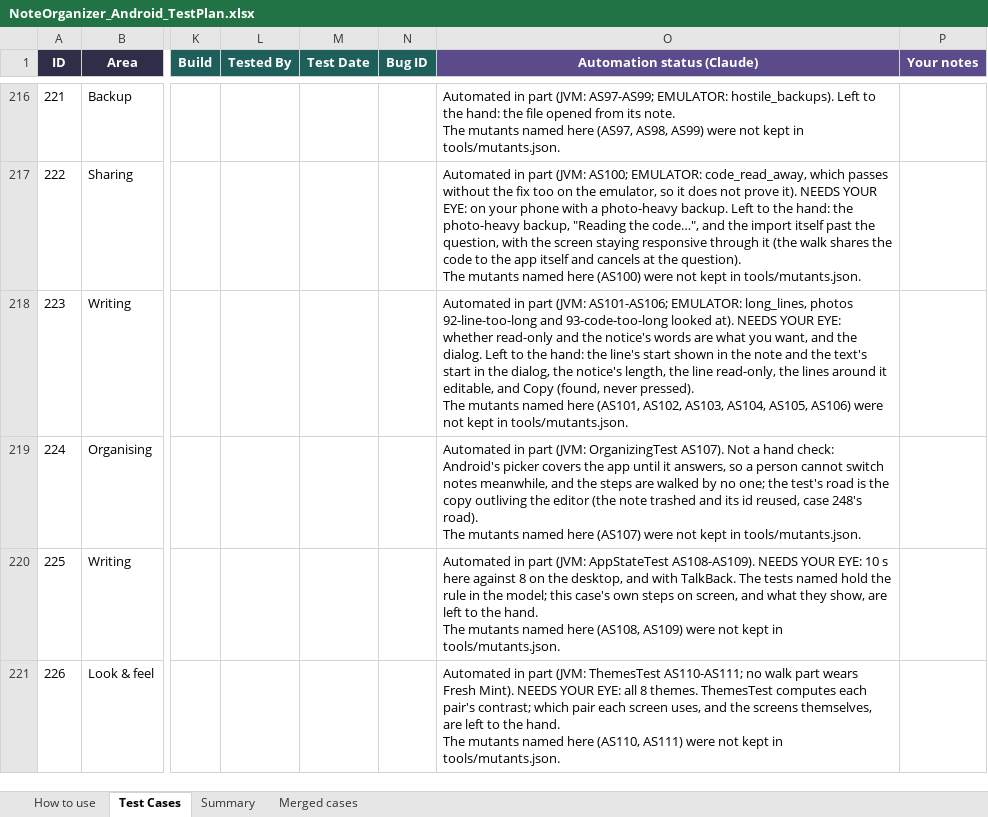
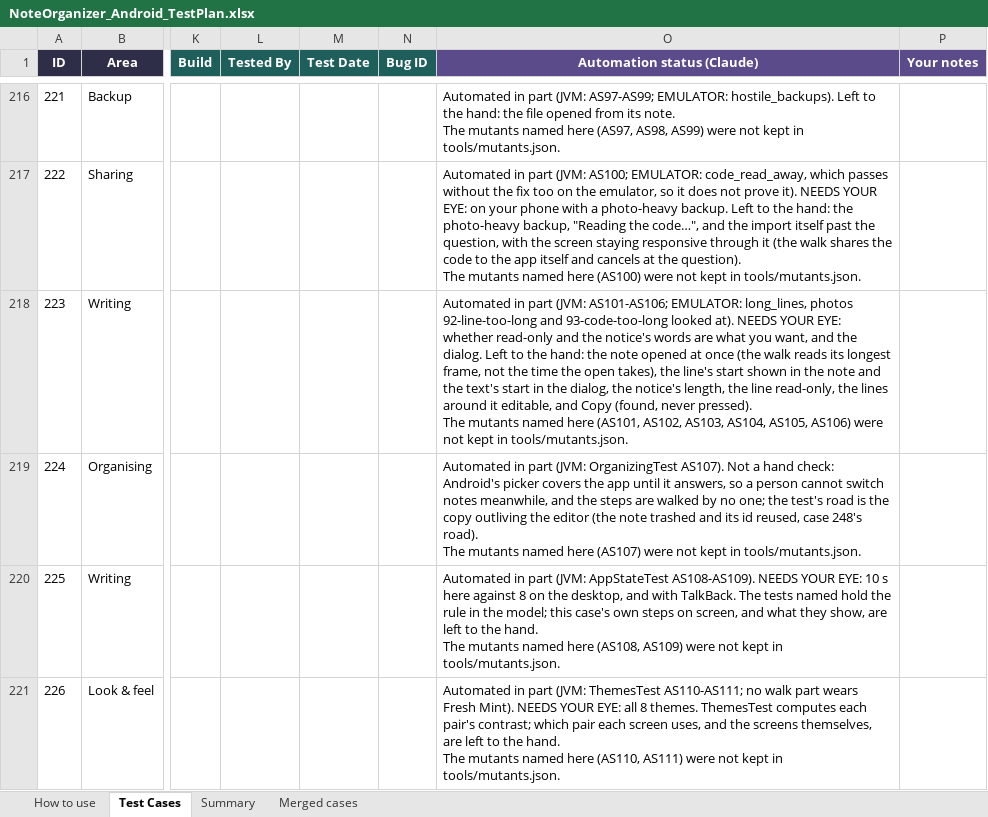
Before and after one commit to AlexandraMoldovan95/noteOrganizerForAndroid, an Excel workbook: qa/NoteOrganizer_Android_TestPlan.xlsx, sheet Test Cases, drawn as a sheet; only a part is shown, gaps mark what is left out; values as stored, in another font and other column widths than the file's, no borders; the diff covers the shown part only; the diff names each change by its address in the sheet, - before the commit and + after, or states it on an @@ line.

```diff
--- a/qa/NoteOrganizer_Android_TestPlan.xlsx (sheet Test Cases)
+++ b/qa/NoteOrganizer_Android_TestPlan.xlsx (sheet Test Cases)
-O218 (Automation status (Claude)): …hand: the line's start…
+O218 (Automation status (Claude)): …hand: the note opened at once (the walk reads its longest frame, not the time the open takes), the line's start…
```
Also changed, not shown: 33 edited cells elsewhere in this sheet, sheet How to use, 3 other files.
